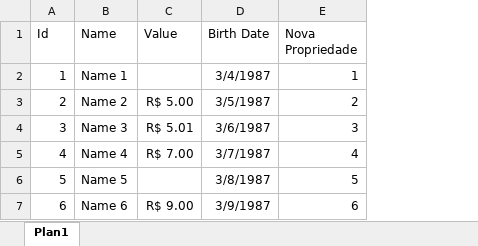
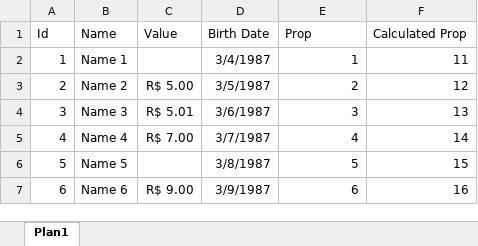
Before and after one commit to MaestriaNet/TypeProviders, an Excel workbook: resources/Excel.xlsx, sheet Plan1, drawn as a sheet; values as stored, in another font and other column widths than the file's, no borders; the diff names each change by its address in the sheet, - before the commit and + after, or states it on an @@ line.

Commit message:
Excel read improvements

```diff
--- a/resources/Excel.xlsx (sheet Plan1)
+++ b/resources/Excel.xlsx (sheet Plan1)
+column F (Calculated Prop), rows 2-7: 11 | 12 | 13 | 14 | 15 | 16
-E1: Nova Propriedade
+E1: Prop
```
Also changed, not shown: 6 other files.
